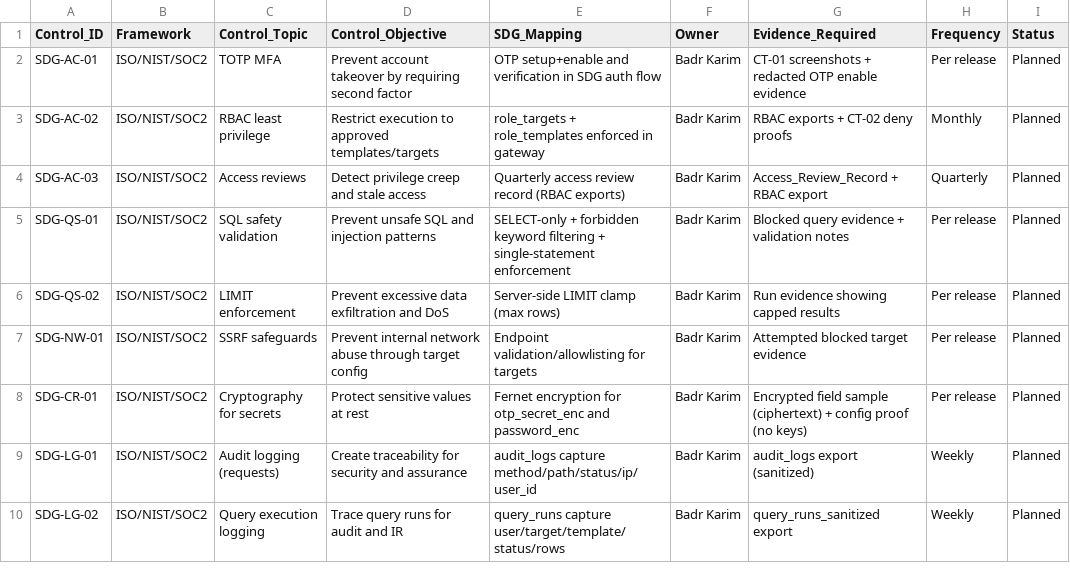
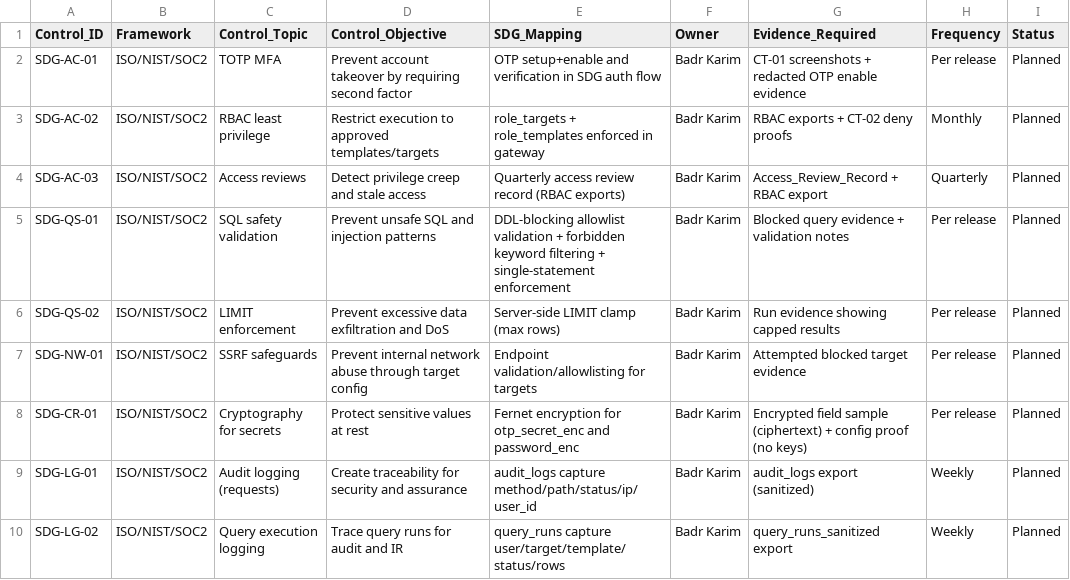
Before and after one commit to badrnkarim/grc-portfolio-sdg, a CSV file: artifacts/04_ISO27001_27002/Control_Mapping_Matrix.csv, drawn as a sheet; only a part is shown.

Commit message:
Align SQL safety wording to evidence (DDL-blocking validation, remove SELECT-only claim)

```diff
--- a/artifacts/04_ISO27001_27002/Control_Mapping_Matrix.csv
+++ b/artifacts/04_ISO27001_27002/Control_Mapping_Matrix.csv
@@ -4,3 +4,3 @@ SDG-AC-02,ISO/NIST/SOC2,RBAC least privilege,Restrict execution to approved temp
 SDG-AC-03,ISO/NIST/SOC2,Access reviews,Detect privilege creep and stale access,Quarterly access review record (RBAC exports),Badr Karim,Access_Review_Record + RBAC export,Quarterly,Planned
-SDG-QS-01,ISO/NIST/SOC2,SQL safety validation,Prevent unsafe SQL and injection patterns,SELECT-only + forbidden keyword filtering + single-statement enforcement,Badr Karim,Blocked query evidence + validation notes,Per release,Planned
+SDG-QS-01,ISO/NIST/SOC2,SQL safety validation,Prevent unsafe SQL and injection patterns,DDL-blocking allowlist validation + forbidden keyword filtering + single-statement enforcement,Badr Karim,Blocked query evidence + validation notes,Per release,Planned
 SDG-QS-02,ISO/NIST/SOC2,LIMIT enforcement,Prevent excessive data exfiltration and DoS,Server-side LIMIT clamp (max rows),Badr Karim,Run evidence showing capped results,Per release,Planned
```
Also changed, not shown: artifacts/05_Risk_ISO31000_27005/Risk_Register.csv, 4 other files.
